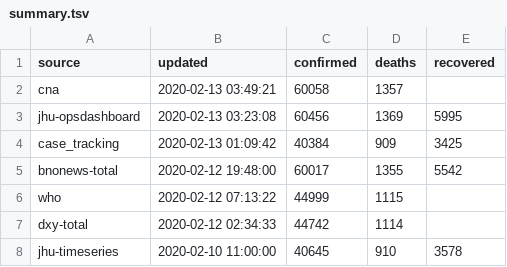
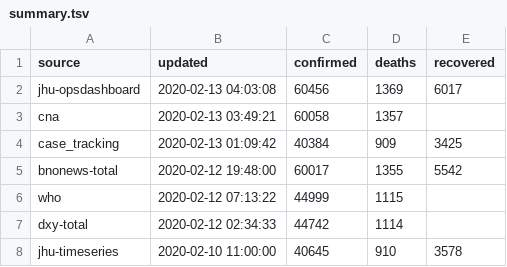
Before and after one commit to smartquark/coronavirus_data, a TSV file: data/summary.tsv, drawn as a sheet.

```diff
--- a/data/summary.tsv
+++ b/data/summary.tsv
@@ -1,4 +1,4 @@
 source	updated	confirmed	deaths	recovered	
+jhu-opsdashboard	2020-02-13 04:03:08	60456	1369	6017	
 cna	2020-02-13 03:49:21	60058	1357		
-jhu-opsdashboard	2020-02-13 03:23:08	60456	1369	5995	
 case_tracking	2020-02-13 01:09:42	40384	909	3425	
```
Also changed, not shown: 1 other file.
